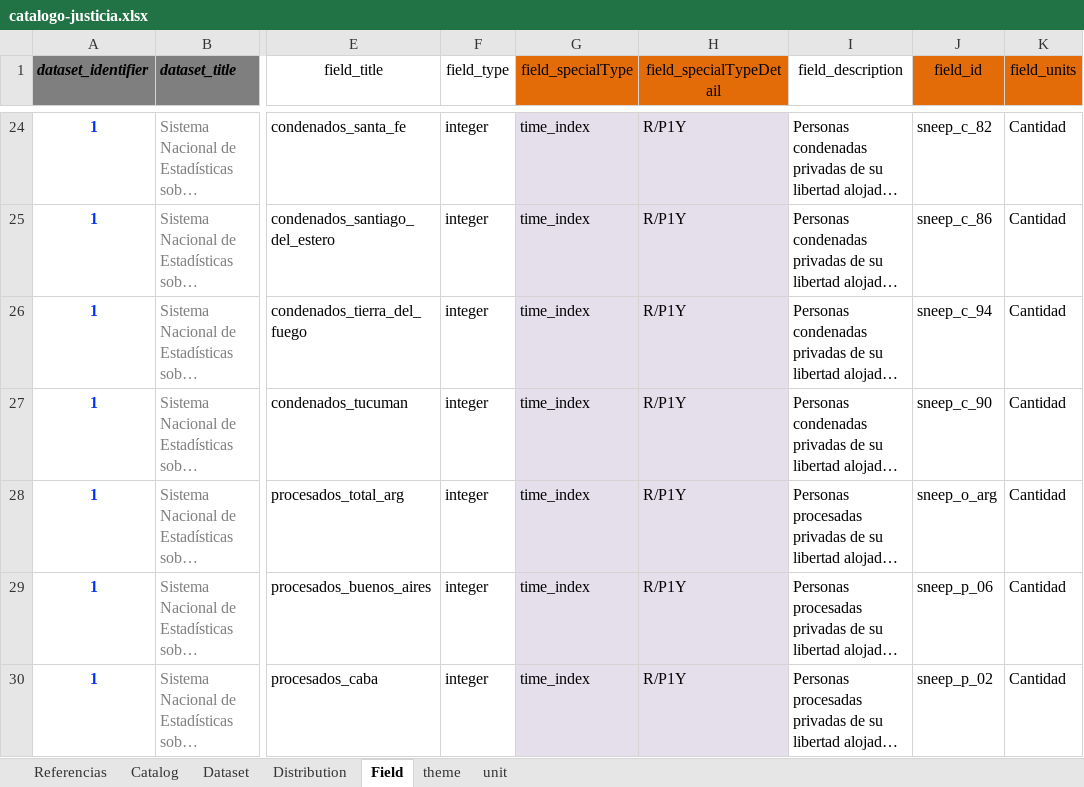
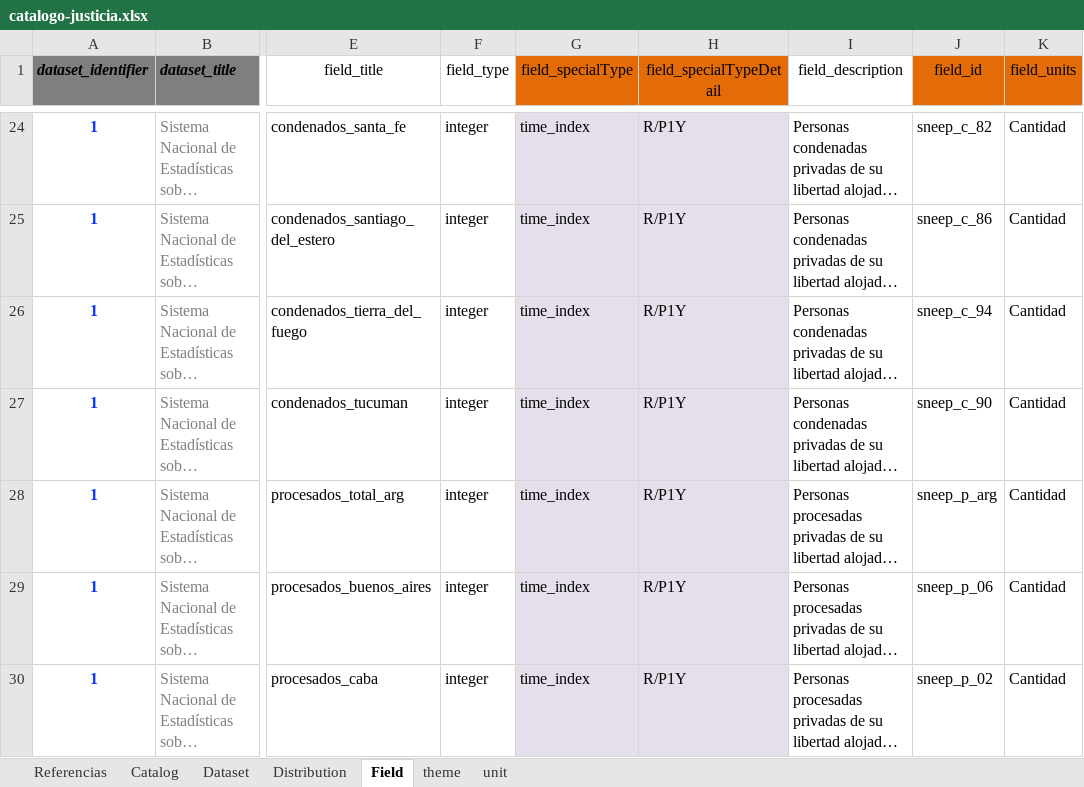
Before and after one commit to datos-justicia-argentina/Catalogo-Ministerio-de-Justicia-y-Derechos-Humanos, an Excel workbook: catalogo-justicia.xlsx, sheet Field, drawn as a sheet; only a part is shown, gaps mark what is left out; long unchanged cells end in …; values as stored, in another font and other column widths than the file's, no borders; table styles not drawn; the diff names each change by its address in the sheet, - before the commit and + after, or states it on an @@ line.

Commit message:
Add files via upload

```diff
--- a/catalogo-justicia.xlsx (sheet Field)
+++ b/catalogo-justicia.xlsx (sheet Field)
-J28 (field_id): sneep_o_arg
+J28 (field_id): sneep_p_arg
```
